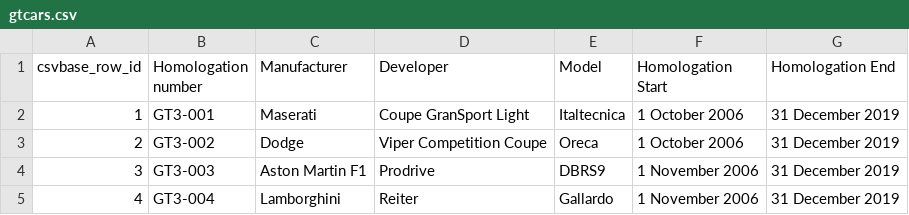
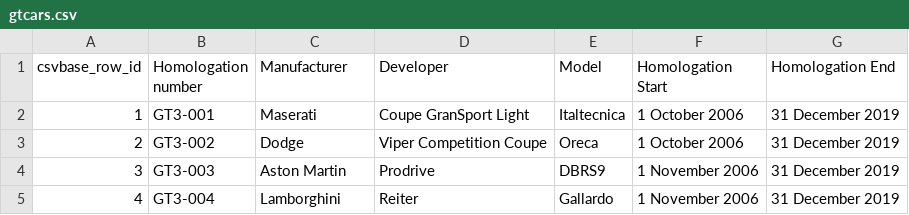
Before and after one commit to calpaterson/test-repo-gtcars, a CSV file: gtcars.csv, drawn as a sheet.

Commit message:
csvbase commit

```diff
--- a/gtcars.csv
+++ b/gtcars.csv
@@ -3,3 +3,3 @@ csvbase_row_id,Homologation number,Manufacturer,Developer,Model,Homologation Sta
 2,GT3-002,Dodge,Viper Competition Coupe,Oreca,1 October 2006,31 December 2019
-3,GT3-003,Aston Martin F1,Prodrive,DBRS9,1 November 2006,31 December 2019
+3,GT3-003,Aston Martin,Prodrive,DBRS9,1 November 2006,31 December 2019
 4,GT3-004,Lamborghini,Reiter,Gallardo,1 November 2006,31 December 2019
```
